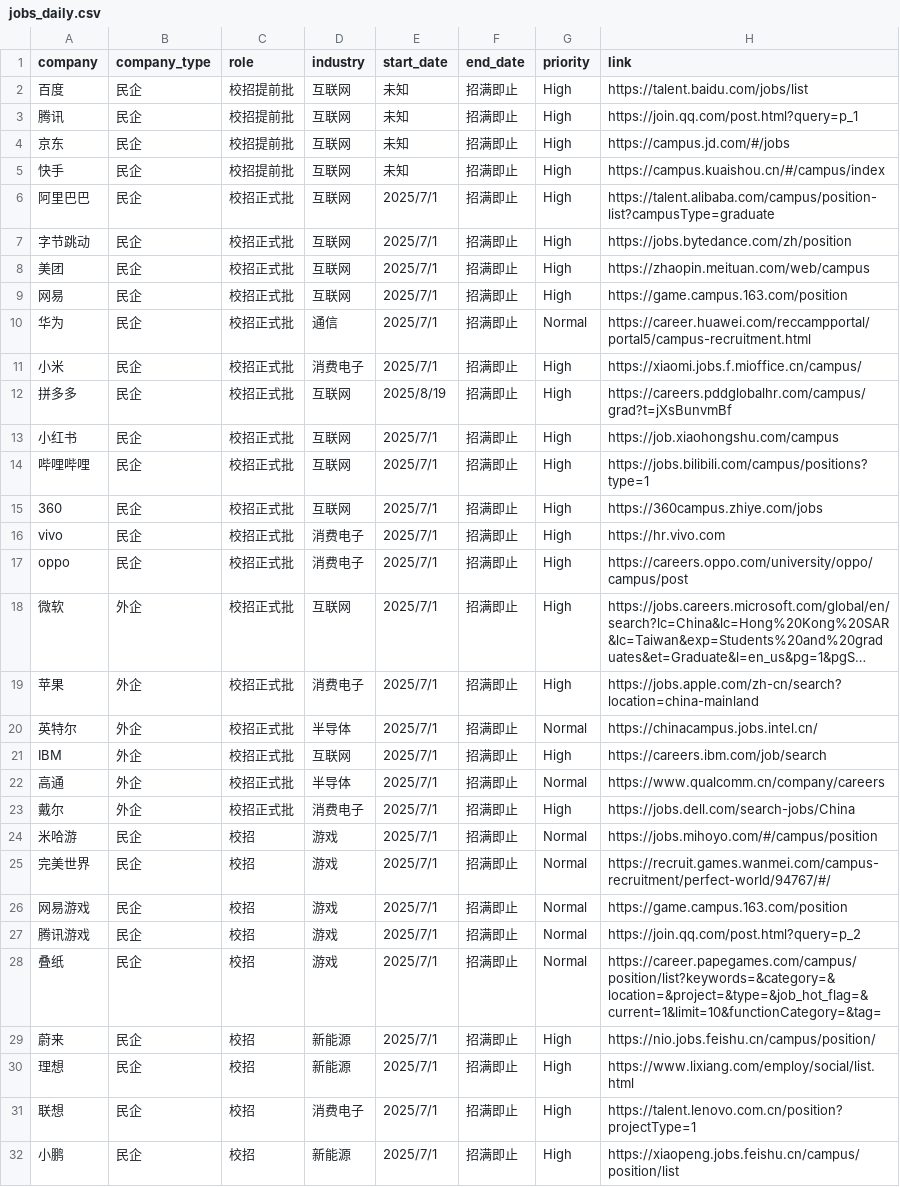
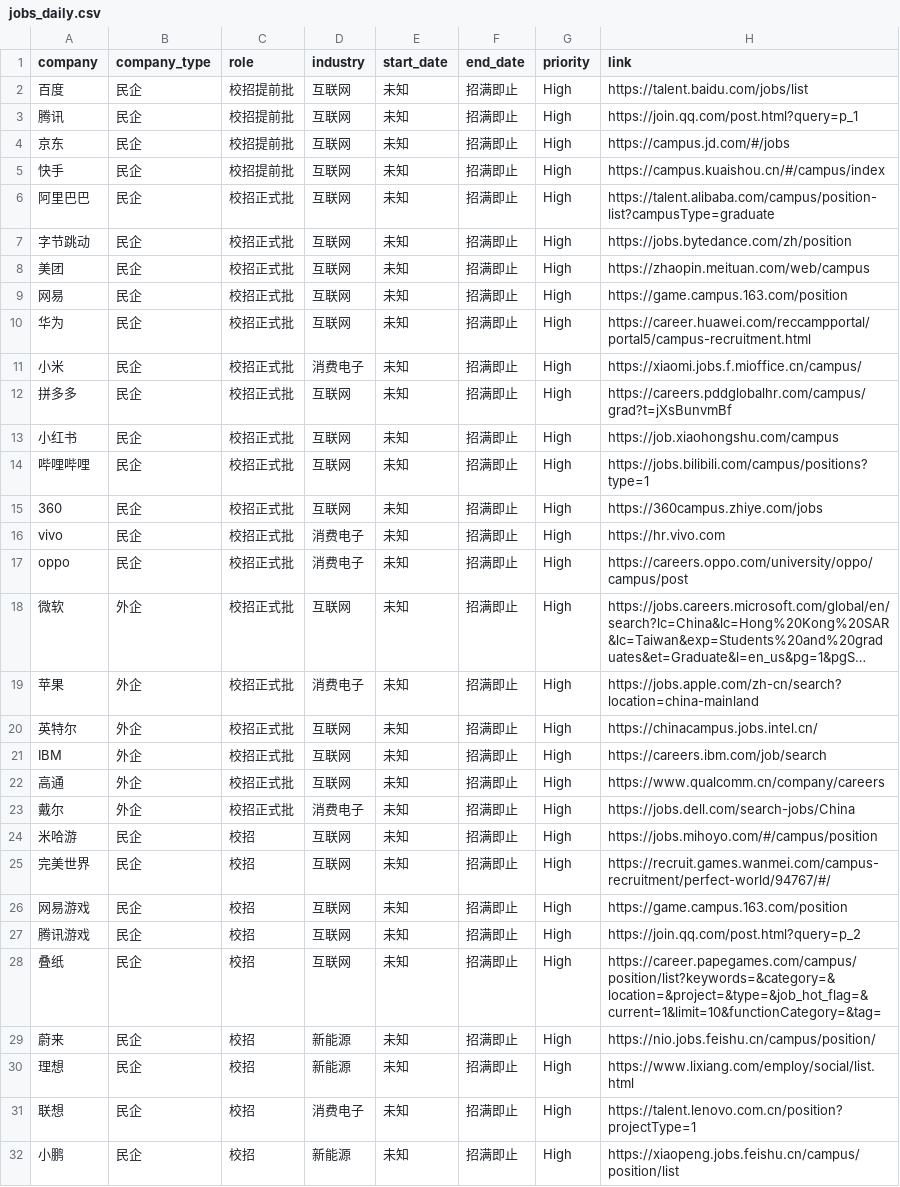
Before and after one commit to renlin414/job-scraper-dashboard, a CSV file: jobs_daily.csv, drawn as a sheet; only a part is shown; long unchanged cells end in …; the diff covers the shown part only; the diff names each change by its address in the sheet, - before the commit and + after, or states it on an @@ line.

```diff
--- a/jobs_daily.csv
+++ b/jobs_daily.csv
-E6:E11 (start_date): 2025/7/1
+E6:E11 (start_date): 未知
-D10 (industry): 通信
+D10 (industry): 互联网
-G10 (priority): Normal
+G10 (priority): High
-E12 (start_date): 2025/8/19
+E12 (start_date): 未知
-E13:E32 (start_date): 2025/7/1
+E13:E32 (start_date): 未知
-D20 (industry): 半导体
+D20 (industry): 互联网
-G20 (priority): Normal
+G20 (priority): High
-D22 (industry): 半导体
+D22 (industry): 互联网
-G22 (priority): Normal
+G22 (priority): High
-D24:D28 (industry): 游戏
+D24:D28 (industry): 互联网
-G24:G28 (priority): Normal
+G24:G28 (priority): High
```
Also changed, not shown: 98 edited cells elsewhere in this file.
